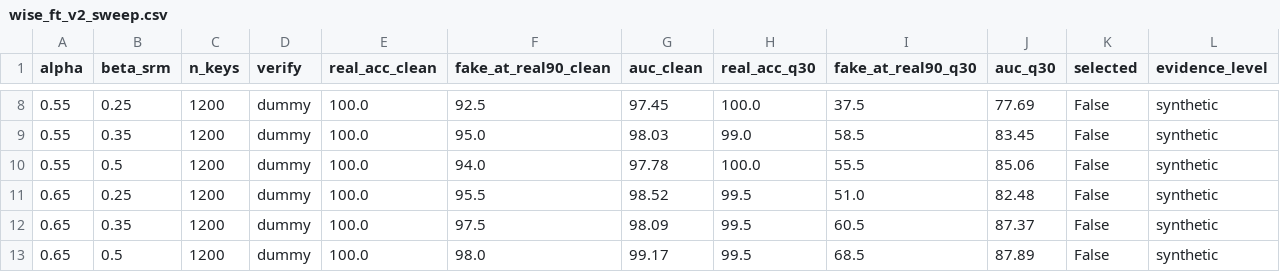
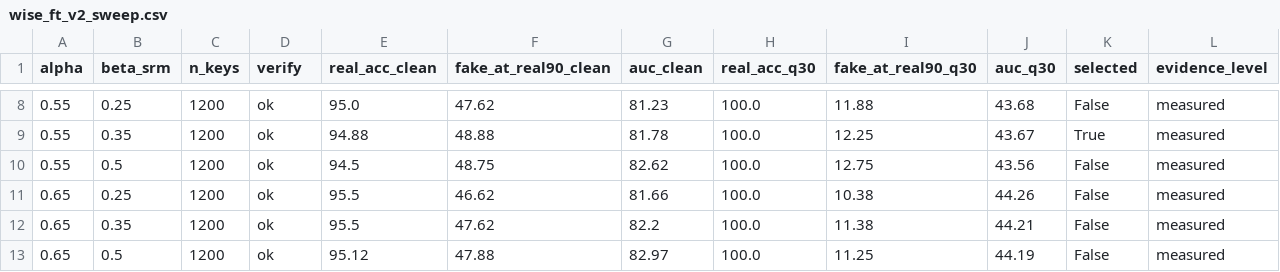
Before and after one commit to LeeVHoangtk3/fatformer-xla, a CSV file: DATASET/logs/phase7/wise_ft_v2_sweep.csv, drawn as a sheet; only a part is shown, gaps mark what is left out; the diff covers the shown part only.

Commit message:
feat(phase7): sync measured Task 7.6 artifacts

```diff
--- a/DATASET/logs/phase7/wise_ft_v2_sweep.csv
+++ b/DATASET/logs/phase7/wise_ft_v2_sweep.csv
@@ -8,6 +8,6 @@ alpha,beta_srm,n_keys,verify,real_acc_clean,fake_at_real90_clean,auc_clean,real_
-0.55,0.25,1200,dummy,100.0,92.5,97.45,100.0,37.5,77.69,False,synthetic
-0.55,0.35,1200,dummy,100.0,95.0,98.03,99.0,58.5,83.45,False,synthetic
-0.55,0.5,1200,dummy,100.0,94.0,97.78,100.0,55.5,85.06,False,synthetic
-0.65,0.25,1200,dummy,100.0,95.5,98.52,99.5,51.0,82.48,False,synthetic
-0.65,0.35,1200,dummy,100.0,97.5,98.09,99.5,60.5,87.37,False,synthetic
-0.65,0.5,1200,dummy,100.0,98.0,99.17,99.5,68.5,87.89,False,synthetic
+0.55,0.25,1200,ok,95.0,47.62,81.23,100.0,11.88,43.68,False,measured
+0.55,0.35,1200,ok,94.88,48.88,81.78,100.0,12.25,43.67,True,measured
+0.55,0.5,1200,ok,94.5,48.75,82.62,100.0,12.75,43.56,False,measured
+0.65,0.25,1200,ok,95.5,46.62,81.66,100.0,10.38,44.26,False,measured
+0.65,0.35,1200,ok,95.5,47.62,82.2,100.0,11.38,44.21,False,measured
+0.65,0.5,1200,ok,95.12,47.88,82.97,100.0,11.25,44.19,False,measured
```
Also changed, not shown: 43 edited cells elsewhere in this file, 14 other files.
